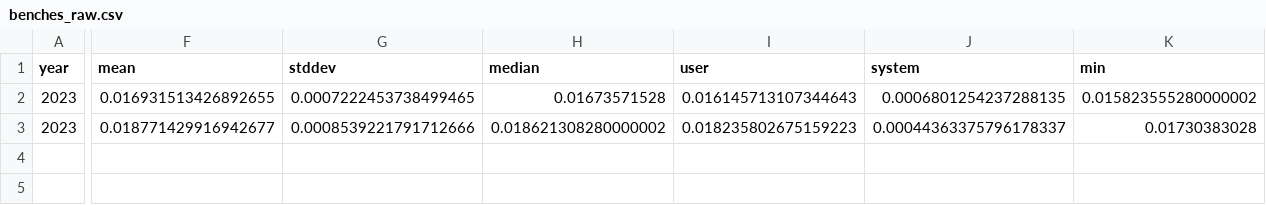
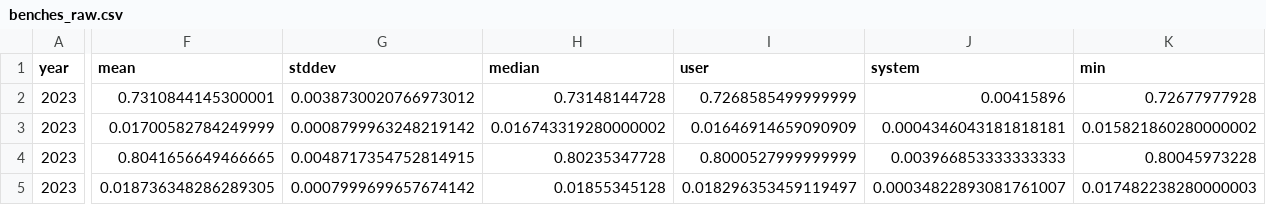
Before and after one commit to mattcl/aoc-benchmarks, a CSV file: 2023/day_014/benches_raw.csv, drawn as a sheet; only a part is shown, gaps mark what is left out; addresses are those after the commit; rows hold the shown columns only; the diff covers the shown part only; the diff names each change by its address in the sheet, - before the commit and + after, or states it on an @@ line.

```diff
--- a/2023/day_014/benches_raw.csv
+++ b/2023/day_014/benches_raw.csv
+row 2: 2023 | 0.7310844145300001 | 0.0038730020766973012 | 0.73148144728 | 0.7268585499999999 | 0.00415896 | 0.72677977928
-F3 (mean): 0.016931513426892655
+F3 (mean): 0.01700582784249999
-G3 (stddev): 0.0007222453738499465
+G3 (stddev): 0.0008799963248219142
-H3 (median): 0.01673571528
+H3 (median): 0.016743319280000002
-I3 (user): 0.016145713107344643
+I3 (user): 0.01646914659090909
-J3 (system): 0.0006801254237288135
+J3 (system): 0.0004346043181818181
-K3 (min): 0.015823555280000002
+K3 (min): 0.015821860280000002
+row 4: 2023 | 0.8041656649466665 | 0.0048717354752814915 | 0.80235347728 | 0.8000527999999999 | 0.003966853333333333 | 0.80045973228
-F5 (mean): 0.018771429916942677
+F5 (mean): 0.018736348286289305
-G5 (stddev): 0.0008539221791712666
+G5 (stddev): 0.0007999699657674142
-H5 (median): 0.018621308280000002
+H5 (median): 0.01855345128
-I5 (user): 0.018235802675159223
+I5 (user): 0.018296353459119497
-J5 (system): 0.00044363375796178337
+J5 (system): 0.00034822893081761007
-K5 (min): 0.01730383028
+K5 (min): 0.017482238280000003
```
Also changed, not shown: 2 edited cells elsewhere in this file, 2023/day_005/benches_raw.csv, 2023/day_007/benches_raw.csv, 28 other files.
